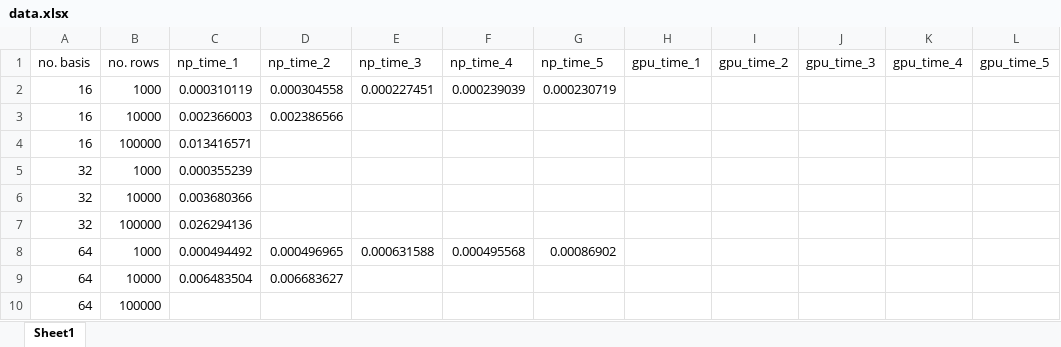
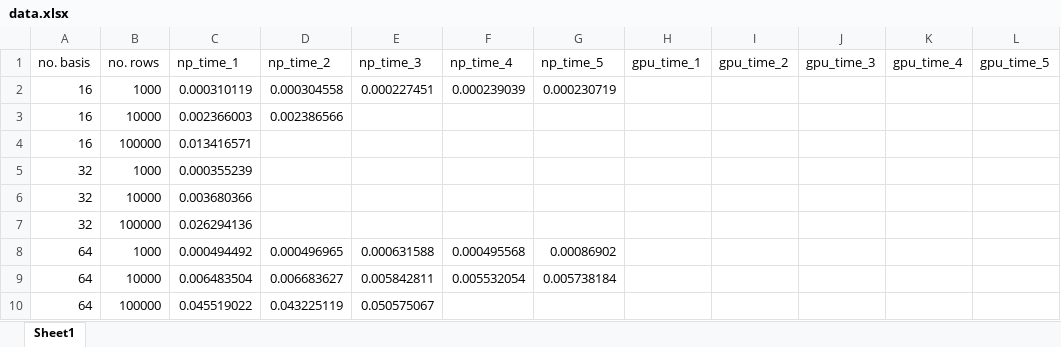
Before and after one commit to johnnymdoubleu/HPC2023, an Excel workbook: data.xlsx, sheet Sheet1, drawn as a sheet; values as stored, in another font and other column widths than the file's, no borders; removed rows and columns are numbered as before the commit, all else as after; the diff names each change by its address in the sheet, - before the commit and + after, or states it on an @@ line.

```diff
--- a/data.xlsx (sheet Sheet1)
+++ b/data.xlsx (sheet Sheet1)
-E9 (np_time_3): (empty)
+E9 (np_time_3): 0.005842811
-F9 (np_time_4): (empty)
+F9 (np_time_4): 0.005532054
-G9 (np_time_5): (empty)
+G9 (np_time_5): 0.005738184
-row 10: 64 | 100000
+row 10: 64 | 100000 | 0.045519022 | 0.043225119 | 0.050575067
```
Also changed, not shown: 1 other file.
